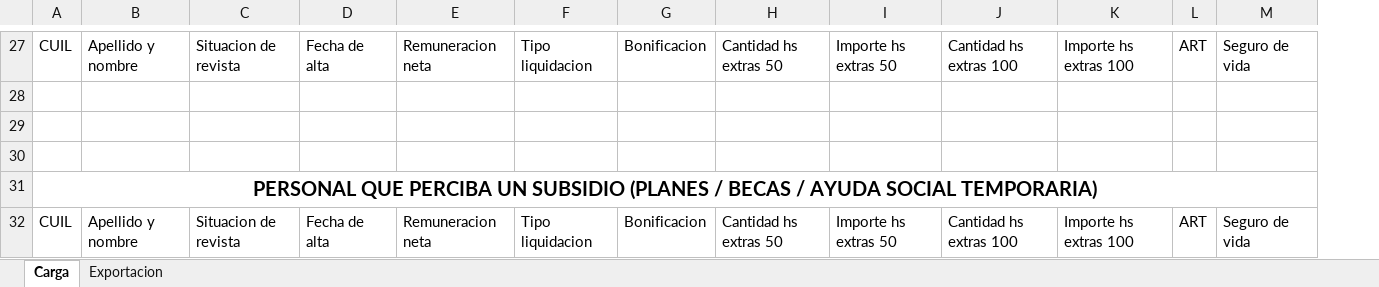
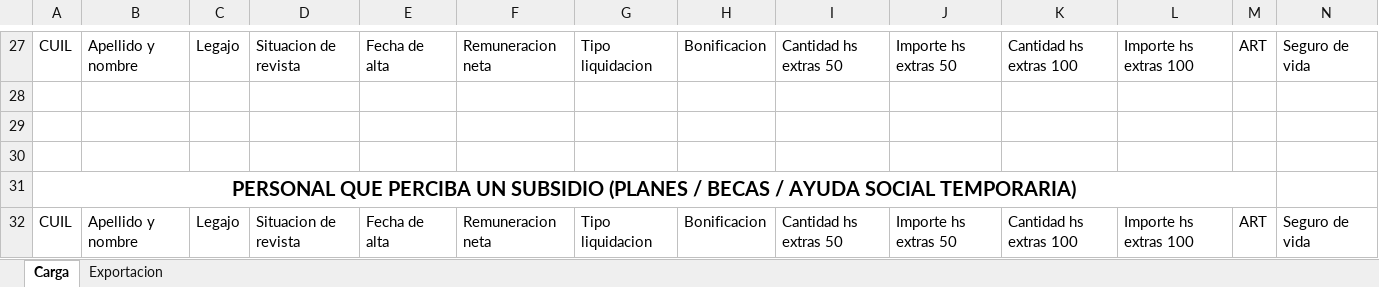
Before and after one commit to psantueno/ovif-frontend, an Excel workbook: src/assets/plantillas/plantilla_remuneraciones.xlsx, sheet Carga, drawn as a sheet; only a part is shown, gaps mark what is left out; values as stored, in another font and other column widths than the file's, no borders; table styles not drawn; removed rows and columns are numbered as before the commit, all else as after; the diff covers the shown part only; the diff names each change by its address in the sheet, - before the commit and + after, or states it on an @@ line.

Commit message:
Modificar recaudaciones y remuneraciones
Se cambiaron las plantillas de recaudacion y remuneracion. Se agrego el concepto "Tasa Vial" a recaudacion y la columna "legajo" a remuneracion

```diff
--- a/src/assets/plantillas/plantilla_remuneraciones.xlsx (sheet Carga)
+++ b/src/assets/plantillas/plantilla_remuneraciones.xlsx (sheet Carga)
+column C, rows 27-32: Legajo |  |  |  |  | Legajo
-A31:M31 merged
+A31:M31 merged
```
Also changed, not shown: merged cells elsewhere in this sheet, sheet Exportacion, src/assets/plantillas/plantilla_recaudaciones.xlsx, 2 other files.
